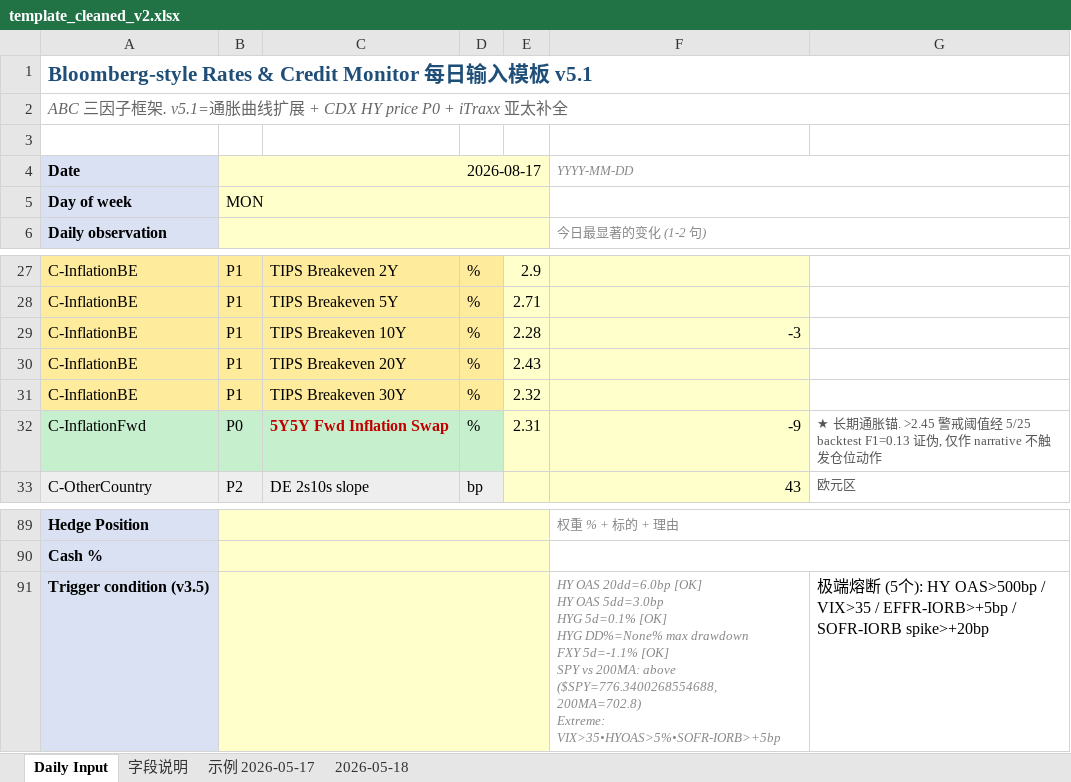
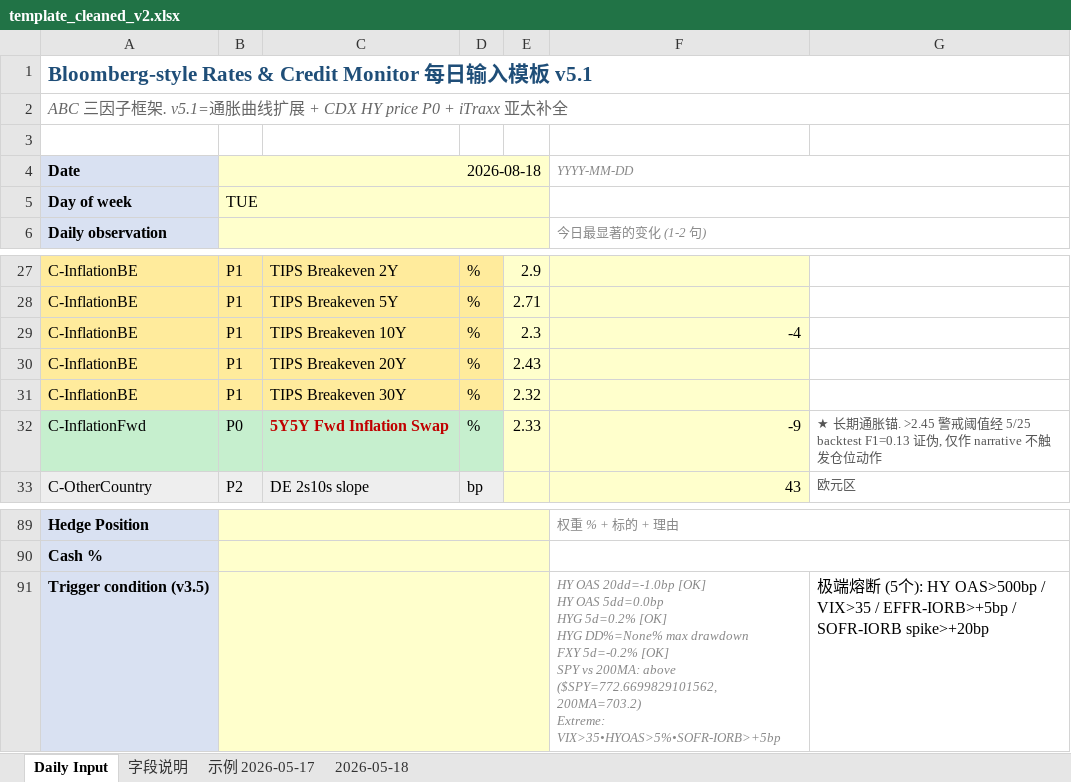
Before and after one commit to slowqqwin-beep/liquidity-monitor, an Excel workbook: template_cleaned_v2.xlsx, sheet Daily Input, drawn as a sheet; only a part is shown, gaps mark what is left out; values as stored, in another font and other column widths than the file's, no borders; ↵ is a line break in a cell; the diff covers the shown part only; the diff names each change by its address in the sheet, - before the commit and + after, or states it on an @@ line.

```diff
--- a/template_cleaned_v2.xlsx (sheet Daily Input)
+++ b/template_cleaned_v2.xlsx (sheet Daily Input)
-B4: 2026-08-17
+B4: 2026-08-18
-B5: MON
+B5: TUE
-E29: 2.28
+E29: 2.3
-F29: -3
+F29: -4
-E32: 2.31
+E32: 2.33
-F91: HY OAS 20dd=6.0bp [OK] ↵ HY OAS 5dd=3.0bp ↵ HYG 5d=0.1% [OK] ↵ HYG DD%=None% max drawdown ↵ FXY 5d=-1.1% [OK] ↵ SPY vs 200MA: above ($SPY=776.3400268554688, 200MA=702.8) ↵ Extreme: VIX>35•HYOAS>5%•SOFR-IORB>+5bp
+F91: HY OAS 20dd=-1.0bp [OK] ↵ HY OAS 5dd=0.0bp ↵ HYG 5d=0.2% [OK] ↵ HYG DD%=None% max drawdown ↵ FXY 5d=-0.2% [OK] ↵ SPY vs 200MA: above ($SPY=772.6699829101562, 200MA=703.2) ↵ Extreme: VIX>35•HYOAS>5%•SOFR-IORB>+5bp
```
Also changed, not shown: 27 edited cells elsewhere in this sheet, 5 other files.
